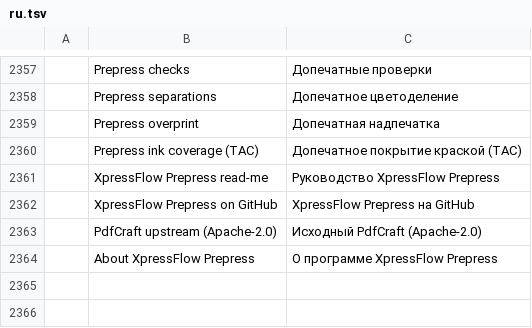
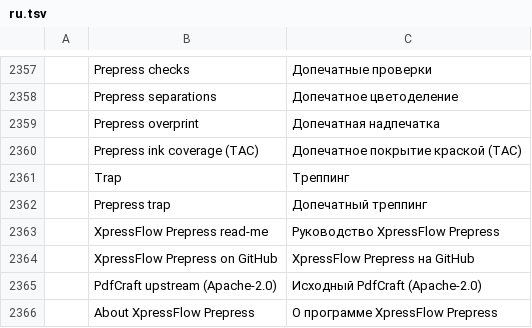
Before and after one commit to artworkdadaprintart-eng/pdfcraft, a TSV file: crates/ui-egui/src/i18n/ru.tsv, drawn as a sheet; only a part is shown, gaps mark what is left out; the diff names each change by its address in the sheet, - before the commit and + after, or states it on an @@ line.

```diff
--- a/crates/ui-egui/src/i18n/ru.tsv
+++ b/crates/ui-egui/src/i18n/ru.tsv
+row 2361:  | Trap | Треппинг
+row 2362:  | Prepress trap | Допечатный треппинг
```
Also changed, not shown: crates/ui-egui/src/i18n/ar.tsv, crates/ui-egui/src/i18n/ja.tsv, 20 other files.
